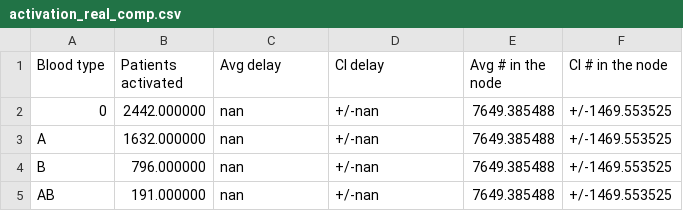
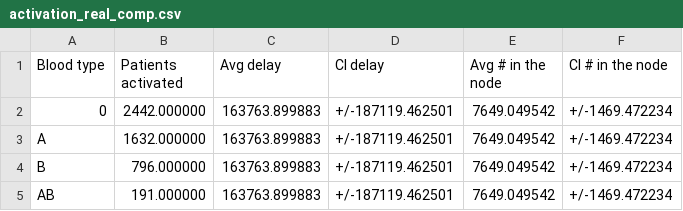
Before and after one commit to livias1726/PMCSN_Project, a CSV file: output/activation_real_comp.csv, drawn as a sheet.

```diff
--- a/output/activation_real_comp.csv
+++ b/output/activation_real_comp.csv
@@ -1,5 +1,5 @@
 Blood type,Patients activated,Avg delay,CI delay,Avg # in the node,CI # in the node
-0,2442.000000,nan,+/-nan,7649.385488,+/-1469.553525
-A,1632.000000,nan,+/-nan,7649.385488,+/-1469.553525
-B,796.000000,nan,+/-nan,7649.385488,+/-1469.553525
-AB,191.000000,nan,+/-nan,7649.385488,+/-1469.553525
+0,2442.000000,163763.899883,+/-187119.462501,7649.049542,+/-1469.472234
+A,1632.000000,163763.899883,+/-187119.462501,7649.049542,+/-1469.472234
+B,796.000000,163763.899883,+/-187119.462501,7649.049542,+/-1469.472234
+AB,191.000000,163763.899883,+/-187119.462501,7649.049542,+/-1469.472234
```
Also changed, not shown: output/organs_real_comp.csv, output/organs_real_id.csv, 8 other files.
